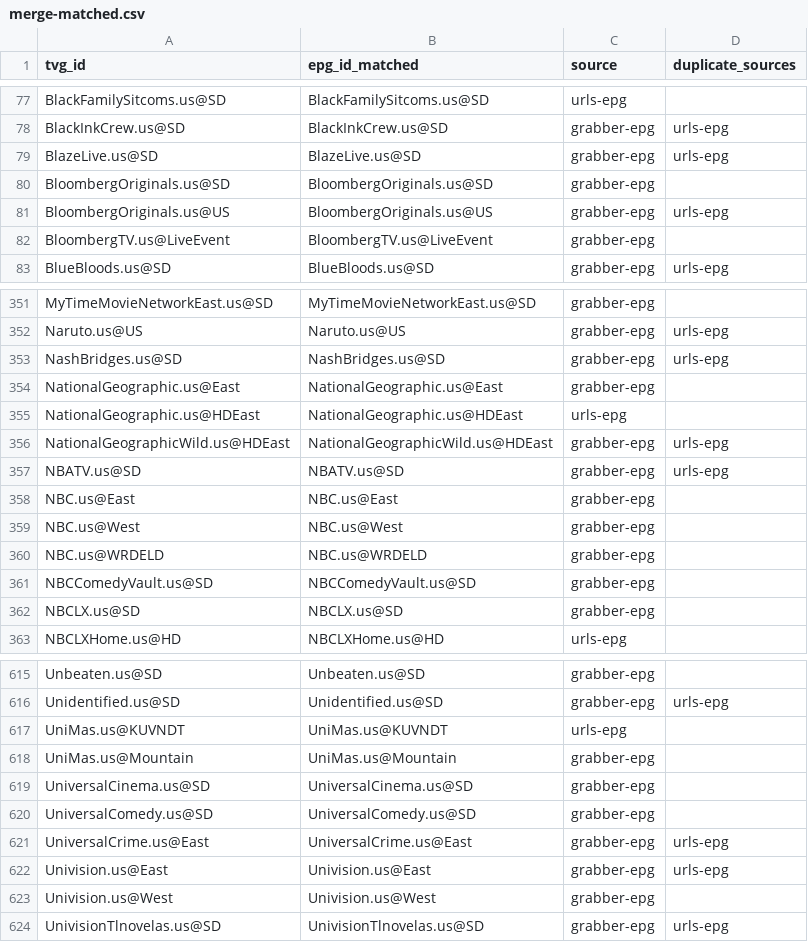
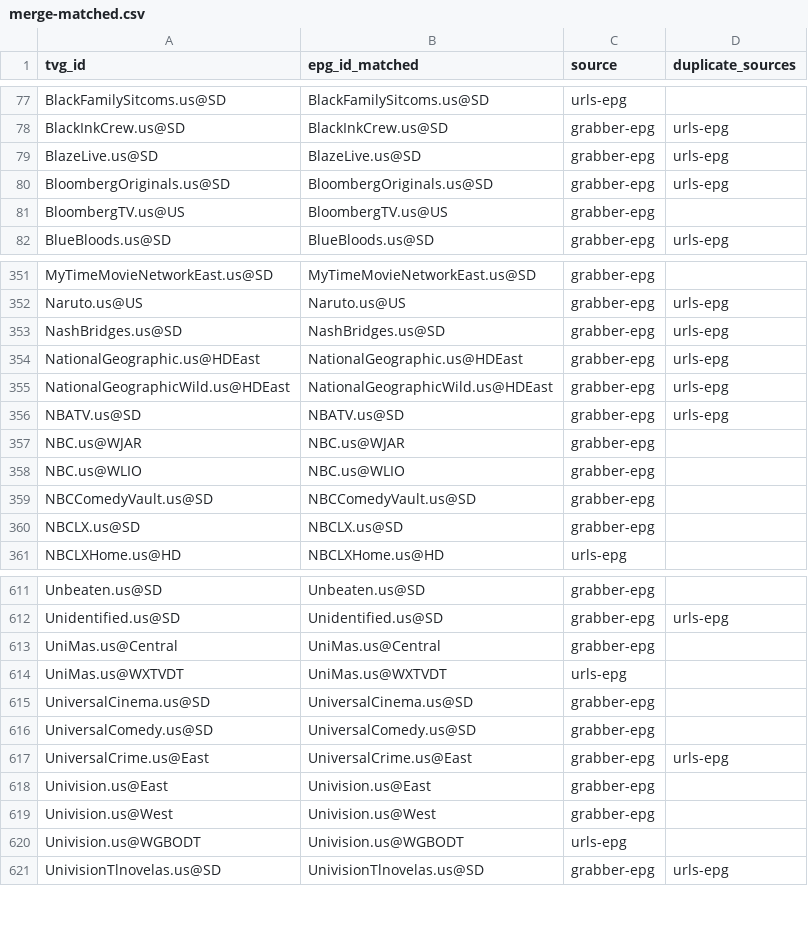
Before and after one commit to umarjamilpc/EPG-LIST-GEN, a CSV file: epgs/US/reports/merge-matched.csv, drawn as a sheet; only a part is shown, gaps mark what is left out; the diff covers the shown part only.

```diff
--- a/epgs/US/reports/merge-matched.csv
+++ b/epgs/US/reports/merge-matched.csv
@@ -79,5 +79,4 @@ BlackInkCrew.us@SD,BlackInkCrew.us@SD,grabber-epg,urls-epg
 BlazeLive.us@SD,BlazeLive.us@SD,grabber-epg,urls-epg
-BloombergOriginals.us@SD,BloombergOriginals.us@SD,grabber-epg,
-BloombergOriginals.us@US,BloombergOriginals.us@US,grabber-epg,urls-epg
-BloombergTV.us@LiveEvent,BloombergTV.us@LiveEvent,grabber-epg,
+BloombergOriginals.us@SD,BloombergOriginals.us@SD,grabber-epg,urls-epg
+BloombergTV.us@US,BloombergTV.us@US,grabber-epg,
 BlueBloods.us@SD,BlueBloods.us@SD,grabber-epg,urls-epg
@@ -353,9 +353,7 @@ Naruto.us@US,Naruto.us@US,grabber-epg,urls-epg
 NashBridges.us@SD,NashBridges.us@SD,grabber-epg,urls-epg
-NationalGeographic.us@East,NationalGeographic.us@East,grabber-epg,
-NationalGeographic.us@HDEast,NationalGeographic.us@HDEast,urls-epg,
+NationalGeographic.us@HDEast,NationalGeographic.us@HDEast,grabber-epg,urls-epg
 NationalGeographicWild.us@HDEast,NationalGeographicWild.us@HDEast,grabber-epg,urls-epg
 NBATV.us@SD,NBATV.us@SD,grabber-epg,urls-epg
-NBC.us@East,NBC.us@East,grabber-epg,
-NBC.us@West,NBC.us@West,grabber-epg,
-NBC.us@WRDELD,NBC.us@WRDELD,grabber-epg,
+NBC.us@WJAR,NBC.us@WJAR,grabber-epg,
+NBC.us@WLIO,NBC.us@WLIO,grabber-epg,
 NBCComedyVault.us@SD,NBCComedyVault.us@SD,grabber-epg,
@@ -616,4 +612,4 @@ Unbeaten.us@SD,Unbeaten.us@SD,grabber-epg,
 Unidentified.us@SD,Unidentified.us@SD,grabber-epg,urls-epg
-UniMas.us@KUVNDT,UniMas.us@KUVNDT,urls-epg,
-UniMas.us@Mountain,UniMas.us@Mountain,grabber-epg,
+UniMas.us@Central,UniMas.us@Central,grabber-epg,
+UniMas.us@WXTVDT,UniMas.us@WXTVDT,urls-epg,
 UniversalCinema.us@SD,UniversalCinema.us@SD,grabber-epg,
@@ -621,4 +617,5 @@ UniversalComedy.us@SD,UniversalComedy.us@SD,grabber-epg,
 UniversalCrime.us@East,UniversalCrime.us@East,grabber-epg,urls-epg
-Univision.us@East,Univision.us@East,grabber-epg,urls-epg
+Univision.us@East,Univision.us@East,grabber-epg,
 Univision.us@West,Univision.us@West,grabber-epg,
+Univision.us@WGBODT,Univision.us@WGBODT,urls-epg,
 UnivisionTlnovelas.us@SD,UnivisionTlnovelas.us@SD,grabber-epg,urls-epg
```
Also changed, not shown: 4 added rows, 5 removed rows and 34 edited cells elsewhere in this file, epgs/US/reports/grabber-matched.csv, epgs/US/reports/urls-matched.csv, 11 other files.
